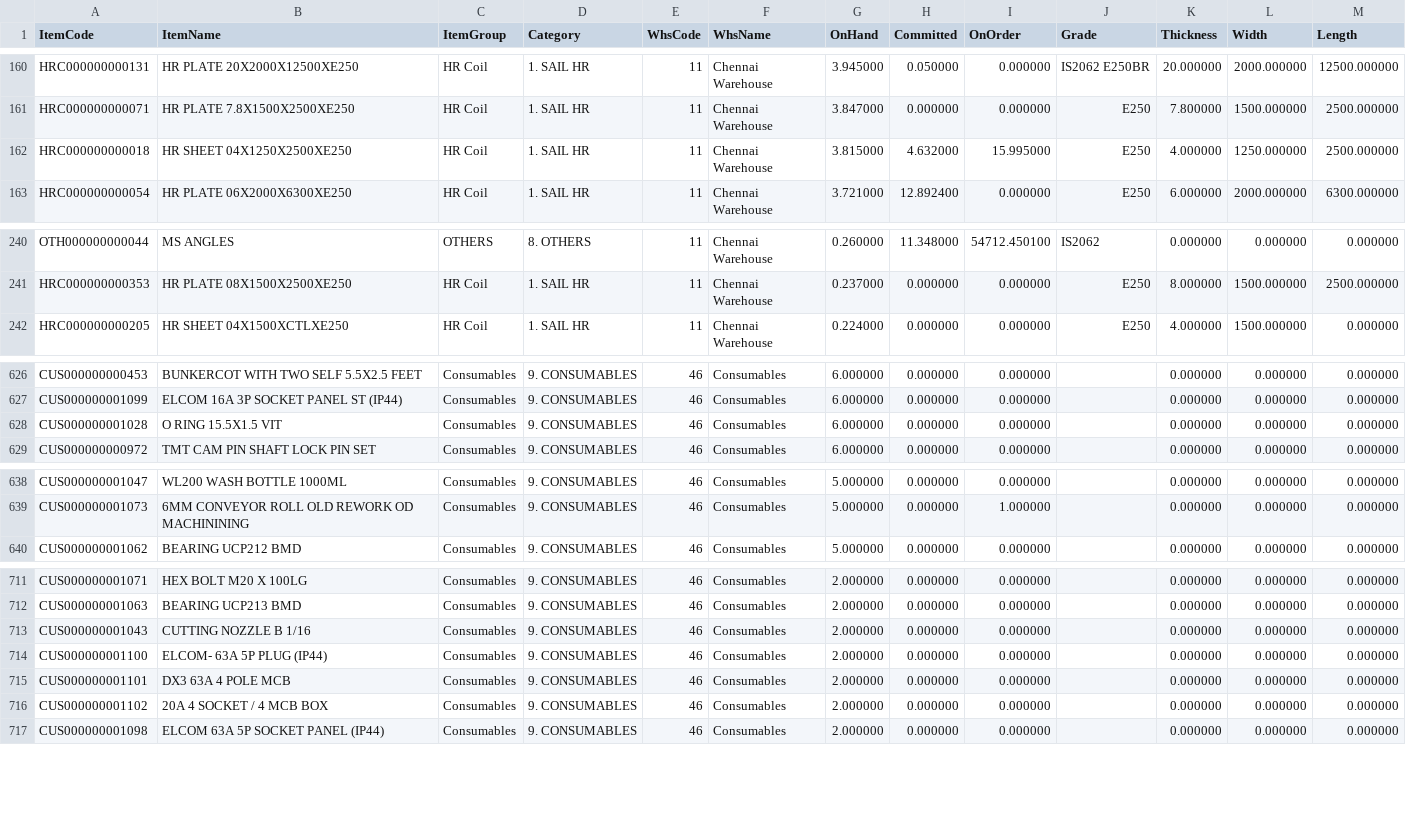
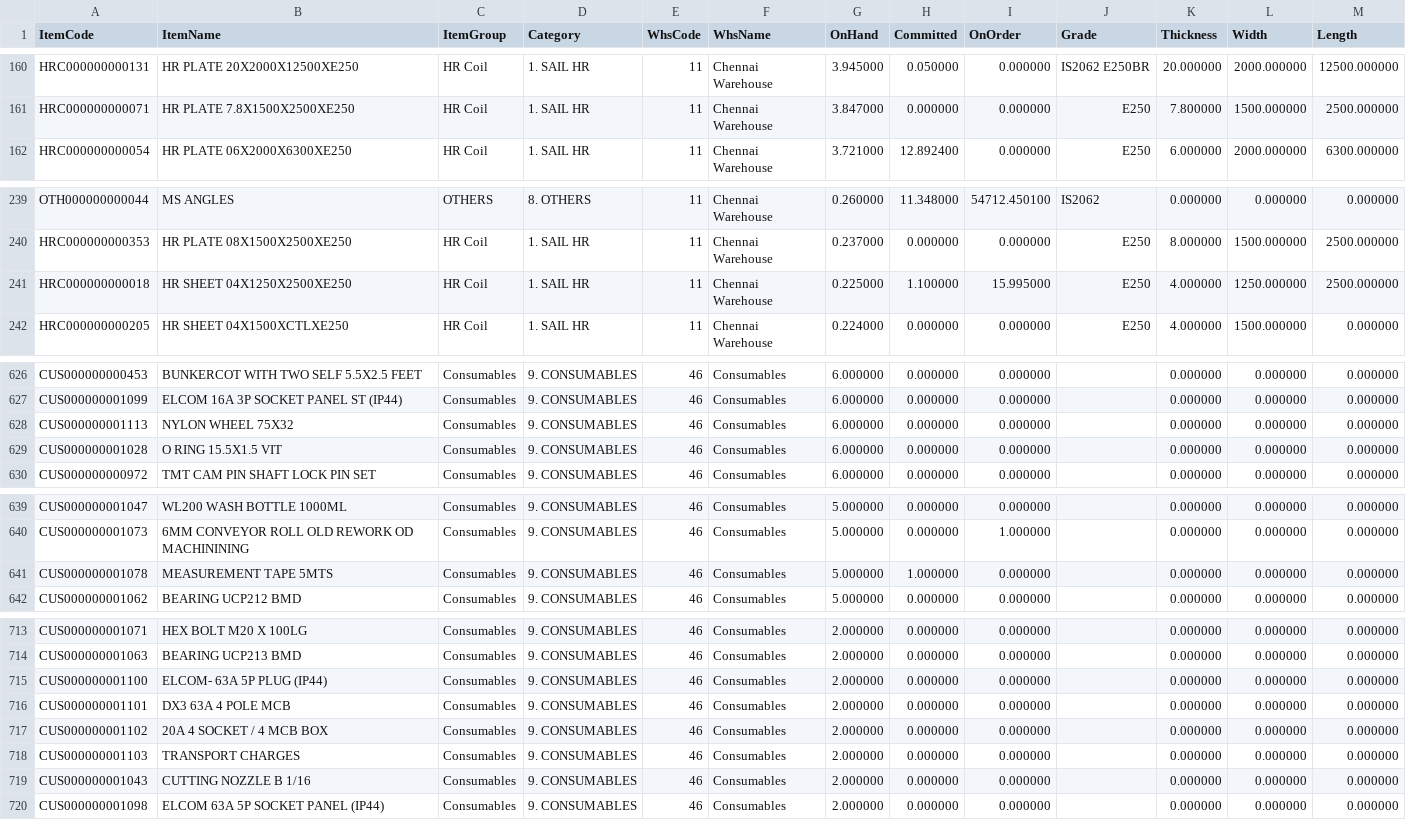
Before and after one commit to BSC23609/bsc-stock-data, a CSV file: mis_stock.csv, drawn as a sheet; only a part is shown, gaps mark what is left out; the diff covers the shown part only.

Commit message:
stock refresh 2026-09-23 18:15

```diff
--- a/mis_stock.csv
+++ b/mis_stock.csv
@@ -161,3 +161,2 @@ HRC000000000131,HR PLATE 20X2000X12500XE250,HR Coil,1. SAIL HR,11,Chennai Wareho
 HRC000000000071,HR PLATE 7.8X1500X2500XE250,HR Coil,1. SAIL HR,11,Chennai Warehouse,3.847000,0.000000,0.000000,E250,7.800000,1500.000000,2500.000000
-HRC000000000018,HR SHEET 04X1250X2500XE250,HR Coil,1. SAIL HR,11,Chennai Warehouse,3.815000,4.632000,15.995000,E250,4.000000,1250.000000,2500.000000
 HRC000000000054,HR PLATE 06X2000X6300XE250,HR Coil,1. SAIL HR,11,Chennai Warehouse,3.721000,12.892400,0.000000,E250,6.000000,2000.000000,6300.000000
@@ -241,2 +240,3 @@ OTH000000000044,MS ANGLES,OTHERS,8. OTHERS,11,Chennai Warehouse,0.260000,11.3480
 HRC000000000353,HR PLATE 08X1500X2500XE250,HR Coil,1. SAIL HR,11,Chennai Warehouse,0.237000,0.000000,0.000000,E250,8.000000,1500.000000,2500.000000
+HRC000000000018,HR SHEET 04X1250X2500XE250,HR Coil,1. SAIL HR,11,Chennai Warehouse,0.225000,1.100000,15.995000,E250,4.000000,1250.000000,2500.000000
 HRC000000000205,HR SHEET 04X1500XCTLXE250,HR Coil,1. SAIL HR,11,Chennai Warehouse,0.224000,0.000000,0.000000,E250,4.000000,1500.000000,0.000000
@@ -627,2 +627,3 @@ CUS000000000453,BUNKERCOT WITH TWO SELF 5.5X2.5 FEET,Consumables,9. CONSUMABLES,
 CUS000000001099,ELCOM 16A 3P SOCKET PANEL ST (IP44),Consumables,9. CONSUMABLES,46,Consumables,6.000000,0.000000,0.000000,,0.000000,0.000000,0.000000
+CUS000000001113,NYLON WHEEL 75X32,Consumables,9. CONSUMABLES,46,Consumables,6.000000,0.000000,0.000000,,0.000000,0.000000,0.000000
 CUS000000001028,O RING 15.5X1.5 VIT,Consumables,9. CONSUMABLES,46,Consumables,6.000000,0.000000,0.000000,,0.000000,0.000000,0.000000
@@ -639,2 +640,3 @@ CUS000000001047,WL200 WASH BOTTLE 1000ML,Consumables,9. CONSUMABLES,46,Consumabl
 CUS000000001073,6MM CONVEYOR ROLL OLD REWORK OD MACHININING,Consumables,9. CONSUMABLES,46,Consumables,5.000000,0.000000,1.000000,,0.000000,0.000000,0.000000
+CUS000000001078,MEASUREMENT TAPE 5MTS,Consumables,9. CONSUMABLES,46,Consumables,5.000000,1.000000,0.000000,,0.000000,0.000000,0.000000
 CUS000000001062,BEARING UCP212 BMD,Consumables,9. CONSUMABLES,46,Consumables,5.000000,0.000000,0.000000,,0.000000,0.000000,0.000000
@@ -712,3 +714,2 @@ CUS000000001071,HEX BOLT M20 X 100LG,Consumables,9. CONSUMABLES,46,Consumables,2
 CUS000000001063,BEARING UCP213 BMD,Consumables,9. CONSUMABLES,46,Consumables,2.000000,0.000000,0.000000,,0.000000,0.000000,0.000000
-CUS000000001043,CUTTING NOZZLE B 1/16,Consumables,9. CONSUMABLES,46,Consumables,2.000000,0.000000,0.000000,,0.000000,0.000000,0.000000
 CUS000000001100,ELCOM- 63A 5P PLUG (IP44),Consumables,9. CONSUMABLES,46,Consumables,2.000000,0.000000,0.000000,,0.000000,0.000000,0.000000
@@ -716,2 +717,4 @@ CUS000000001101,DX3 63A 4 POLE MCB,Consumables,9. CONSUMABLES,46,Consumables,2.0
 CUS000000001102,20A 4 SOCKET / 4 MCB BOX,Consumables,9. CONSUMABLES,46,Consumables,2.000000,0.000000,0.000000,,0.000000,0.000000,0.000000
+CUS000000001103,TRANSPORT CHARGES,Consumables,9. CONSUMABLES,46,Consumables,2.000000,0.000000,0.000000,,0.000000,0.000000,0.000000
+CUS000000001043,CUTTING NOZZLE B 1/16,Consumables,9. CONSUMABLES,46,Consumables,2.000000,0.000000,0.000000,,0.000000,0.000000,0.000000
 CUS000000001098,ELCOM 63A 5P SOCKET PANEL (IP44),Consumables,9. CONSUMABLES,46,Consumables,2.000000,0.000000,0.000000,,0.000000,0.000000,0.000000
```
Also changed, not shown: 5 moved rows and 4 edited cells elsewhere in this file, plates.csv, 2 other files.
